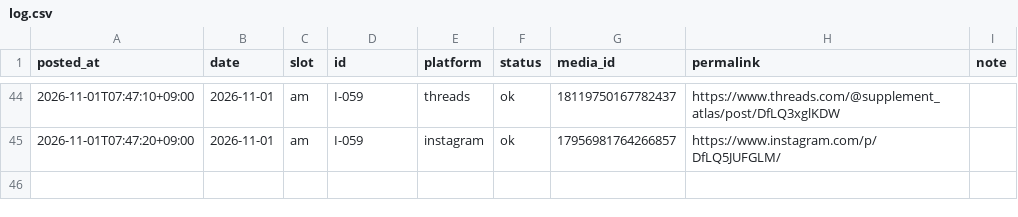
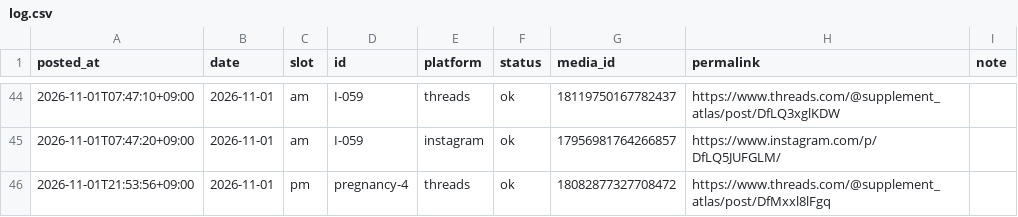
Before and after one commit to supplement-atlas/supplement-atlas-sns, a CSV file: data/log.csv, drawn as a sheet; only a part is shown, gaps mark what is left out; the diff names each change by its address in the sheet, - before the commit and + after, or states it on an @@ line.

```diff
--- a/data/log.csv
+++ b/data/log.csv
+row 46: 2026-11-01T21:53:56+09:00 | 2026-11-01 | pm | pregnancy-4 | threads | ok | 18082877327708472 | https://www.threads.com/@supplement_atlas/post/DfMxxl8lFgq
```
